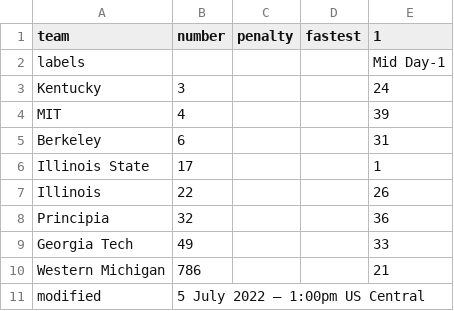
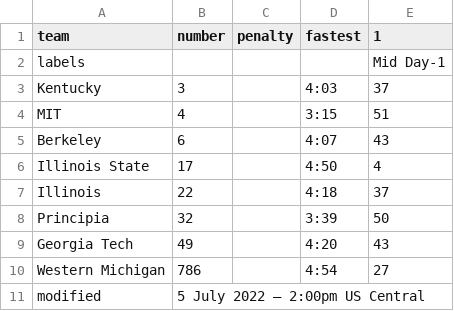
Before and after one commit to jtmullen/asc-fsgp-2022-results, a CSV file: _data/fsgp/sov.csv, drawn as a sheet.

```diff
--- a/_data/fsgp/sov.csv
+++ b/_data/fsgp/sov.csv
@@ -2,10 +2,10 @@ team,number,penalty,fastest,1
 labels,,,,Mid Day-1
-Kentucky,3,,,24
-MIT,4,,,39
-Berkeley,6,,,31
-Illinois State,17,,,1
-Illinois  ,22,,,26
-Principia,32,,,36
-Georgia Tech,49,,,33
-Western Michigan,786,,,21
-modified,5 July 2022 – 1:00pm US Central,,,
+Kentucky,3,,4:03,37
+MIT,4,,3:15,51
+Berkeley,6,,4:07,43
+Illinois State,17,,4:50,4
+Illinois  ,22,,4:18,37
+Principia,32,,3:39,50
+Georgia Tech,49,,4:20,43
+Western Michigan,786,,4:54,27
+modified,5 July 2022 – 2:00pm US Central,,,
```
Also changed, not shown: 1 other file.
